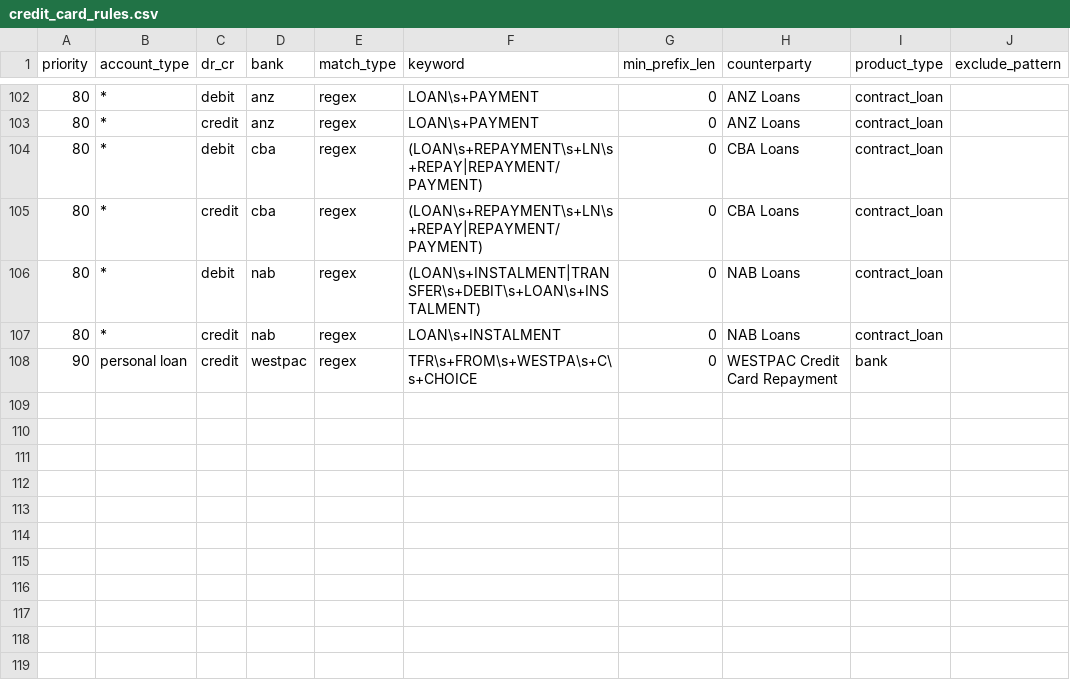
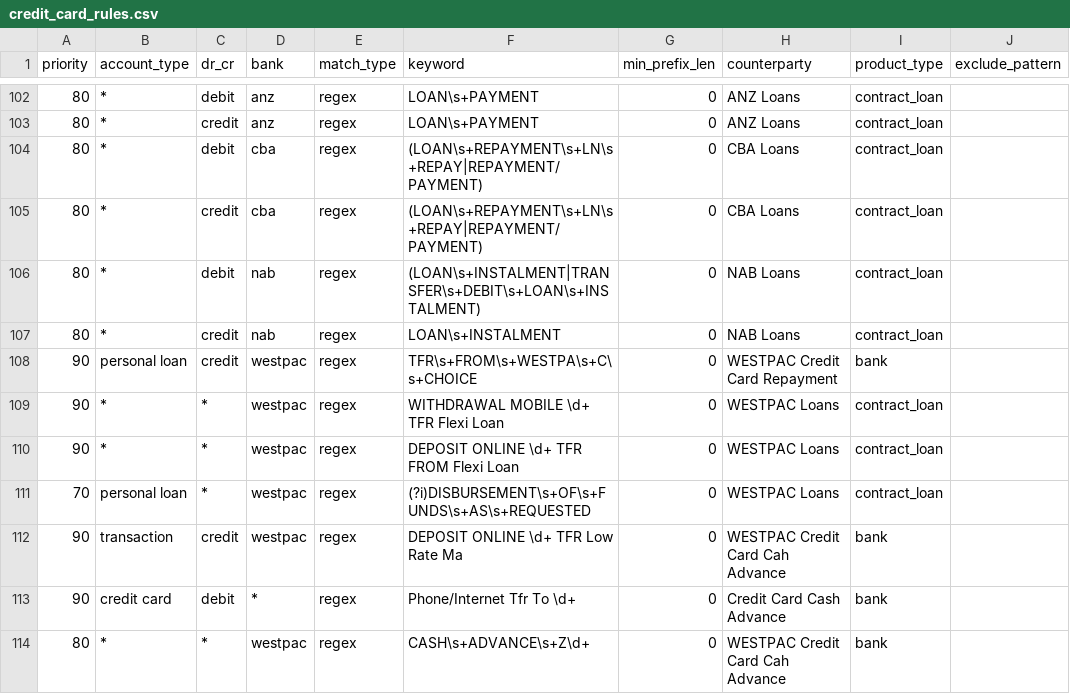
Before and after one commit to EliamZhang/ServiFlow-AI, a CSV file: liability_classification_engine/resources/credit_card_rules.csv, drawn as a sheet; only a part is shown, gaps mark what is left out; the diff names each change by its address in the sheet, - before the commit and + after, or states it on an @@ line.

```diff
--- a/liability_classification_engine/resources/credit_card_rules.csv
+++ b/liability_classification_engine/resources/credit_card_rules.csv
+row 109: 90 | * | * | westpac | regex | WITHDRAWAL MOBILE \d+ TFR Flexi Loan | 0 | WESTPAC Loans | contract_loan
+row 110: 90 | * | * | westpac | regex | DEPOSIT ONLINE \d+ TFR FROM Flexi Loan | 0 | WESTPAC Loans | contract_loan
+row 111: 70 | personal loan | * | westpac | regex | (?i)DISBURSEMENT\s+OF\s+FUNDS\s+AS\s+REQUESTED | 0 | WESTPAC Loans | contract_loan
+row 112: 90 | transaction | credit | westpac | regex | DEPOSIT ONLINE \d+ TFR Low Rate Ma | 0 | WESTPAC Credit Card Cah Advance | bank
+row 113: 90 | credit card | debit | * | regex | Phone/Internet Tfr To \d+ | 0 | Credit Card Cash Advance | bank
+row 114: 80 | * | * | westpac | regex | CASH\s+ADVANCE\s+Z\d+ | 0 | WESTPAC Credit Card Cah Advance | bank
```
Also changed, not shown: liability_classification_engine/resources/counterparty_keyword_rules.csv, liability_classification_engine/resources/home_loan_car_loan_rules.csv, 6 other files.
